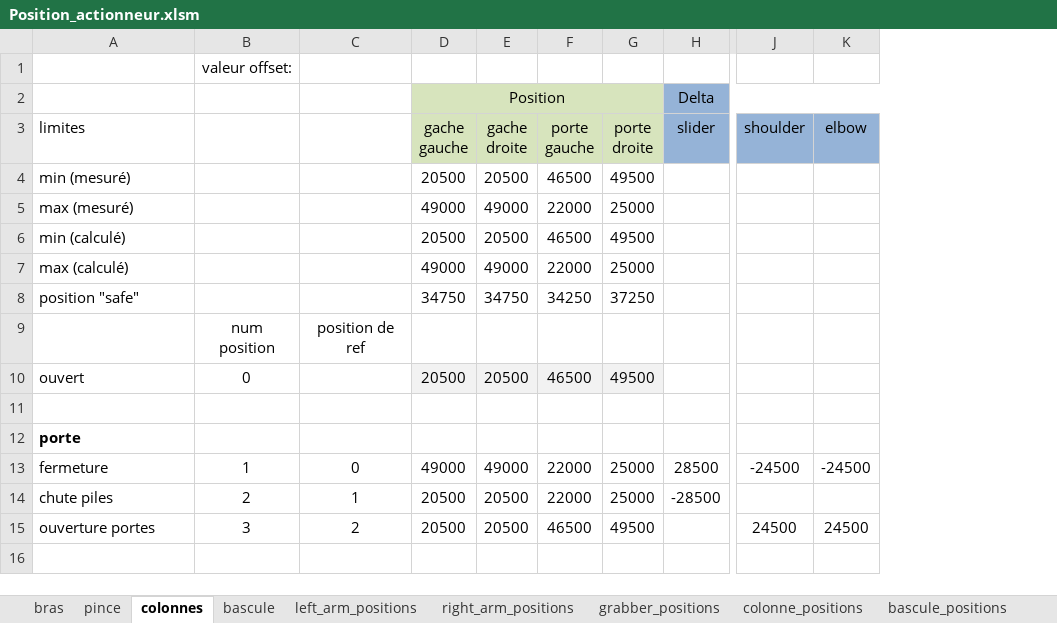
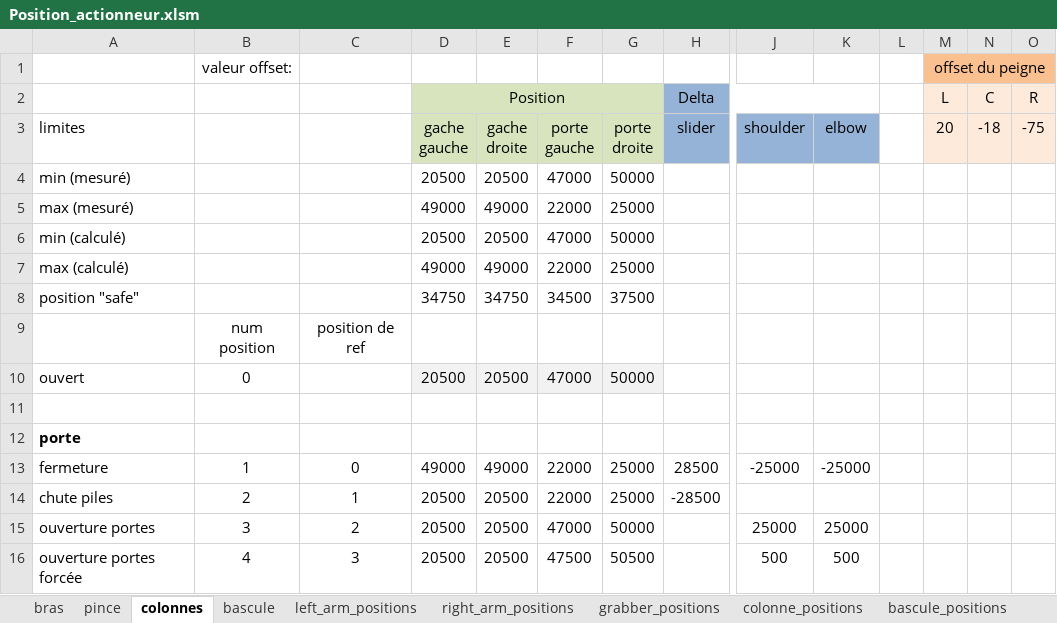
Before and after one commit to goldobot/goldobot_ihm, an Excel workbook: robot_config/Position_actionneur.xlsm, sheet colonnes, drawn as a sheet; only a part is shown, gaps mark what is left out; values as stored, in another font and other column widths than the file's, no borders; rows hold the shown columns only; the diff names each change by its address in the sheet, - before the commit and + after, or states it on an @@ line.

Commit message:
optimisation de la sequence de construction. preparation des sequences de deplacement multi-colonne (non testee)

```diff
--- a/robot_config/Position_actionneur.xlsm (sheet colonnes)
+++ b/robot_config/Position_actionneur.xlsm (sheet colonnes)
+column L, empty
+column M (20), rows 1-2: offset du peigne | L
+column N (-18), row 2: C
+column O (-75), row 2: R
-F4 (porte gauche): 46500
+F4 (porte gauche): 47000
-G4 (porte droite): 49500
+G4 (porte droite): 50000
-F6 (porte gauche): 46500
+F6 (porte gauche): 47000
-G6 (porte droite): 49500
+G6 (porte droite): 50000
-F8 (porte gauche): 34250
+F8 (porte gauche): 34500
-G8 (porte droite): 37250
+G8 (porte droite): 37500
-F10 (porte gauche): 46500
+F10 (porte gauche): 47000
-G10 (porte droite): 49500
+G10 (porte droite): 50000
-J13 (shoulder): -24500
+J13 (shoulder): -25000
-K13 (elbow): -24500
+K13 (elbow): -25000
-F15 (porte gauche): 46500
+F15 (porte gauche): 47000
-G15 (porte droite): 49500
+G15 (porte droite): 50000
-J15 (shoulder): 24500
+J15 (shoulder): 25000
-K15 (elbow): 24500
+K15 (elbow): 25000
+row 16: ouverture portes forcée | 4 | 3 | 20500 | 20500 | 47500 | 50500 |  | 500 | 500
```
Also changed, not shown: sheet colonne_positions, 4 other files.
